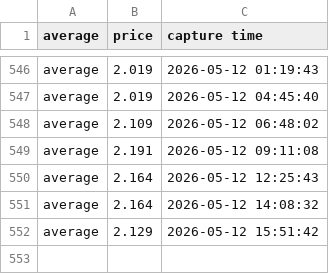
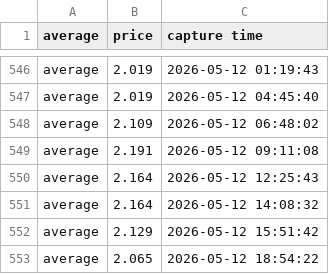
Before and after one commit to yung2004/gaspricetracker, a CSV file: public/data/richmond/avg.csv, drawn as a sheet; only a part is shown, gaps mark what is left out; the diff names each change by its address in the sheet, - before the commit and + after, or states it on an @@ line.

```diff
--- a/public/data/richmond/avg.csv
+++ b/public/data/richmond/avg.csv
+row 553: average | 2.065 | 2026-05-12 18:54:22
```
Also changed, not shown: data/richmond/avg.csv, data/richmond/vendors.csv, 1 other file.
